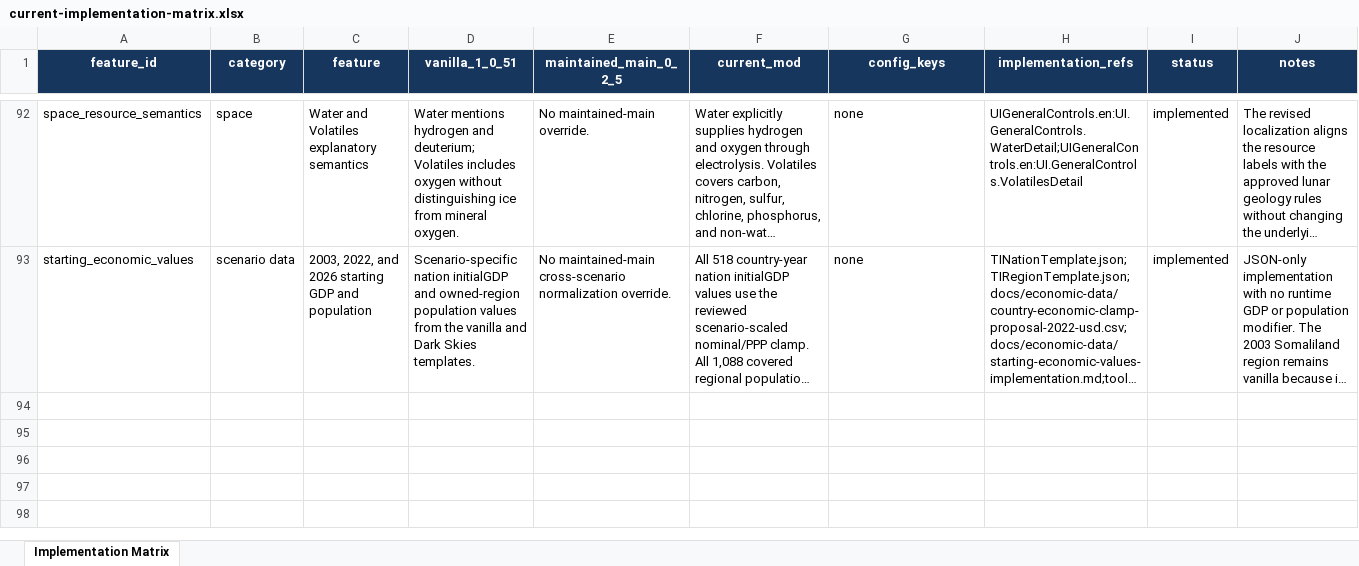
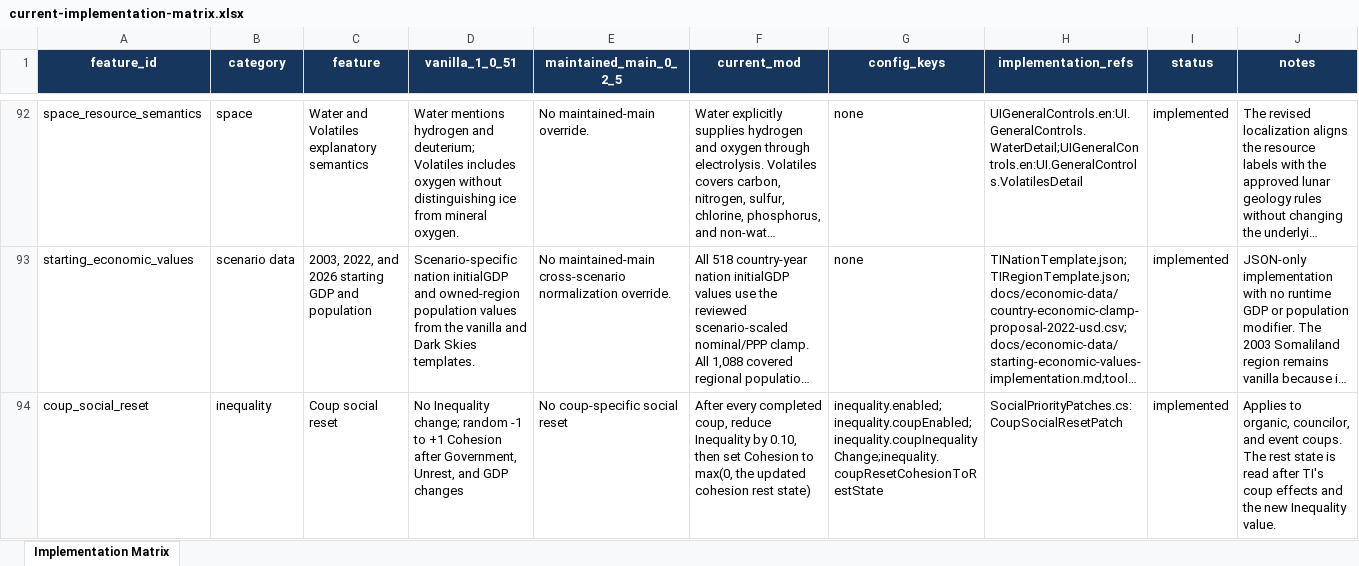
Before and after one commit to AndersonHK/TI-Economic-Equalization-Overhaul, an Excel workbook: docs/current-implementation-matrix.xlsx, sheet Implementation Matrix, drawn as a sheet; only a part is shown, gaps mark what is left out; long unchanged cells end in …; values as stored, in another font and other column widths than the file's, no borders; table styles not drawn; the diff names each change by its address in the sheet, - before the commit and + after, or states it on an @@ line.

Commit message:
Coup Tweak for Stability

```diff
--- a/docs/current-implementation-matrix.xlsx (sheet Implementation Matrix)
+++ b/docs/current-implementation-matrix.xlsx (sheet Implementation Matrix)
+row 94: coup_social_reset | inequality | Coup social reset | No Inequality change; random -1 to +1 Cohesion after Government, Unrest, and GDP changes | No coup-specific social reset | After every completed coup, reduce Inequality by 0.10, then set Cohesion to max(0, the updated cohesion rest state) | inequality.enabled;inequality.coupEnabled;inequality.coupInequalityChange;inequality.coupResetCohesionToRestState | SocialPriorityPatches.cs:CoupSocialResetPatch | implemented | Applies to organic, councilor, and event coups. The rest state is read after TI's coup effects and the new Inequality value.
```
Also changed, not shown: 15 other files.
